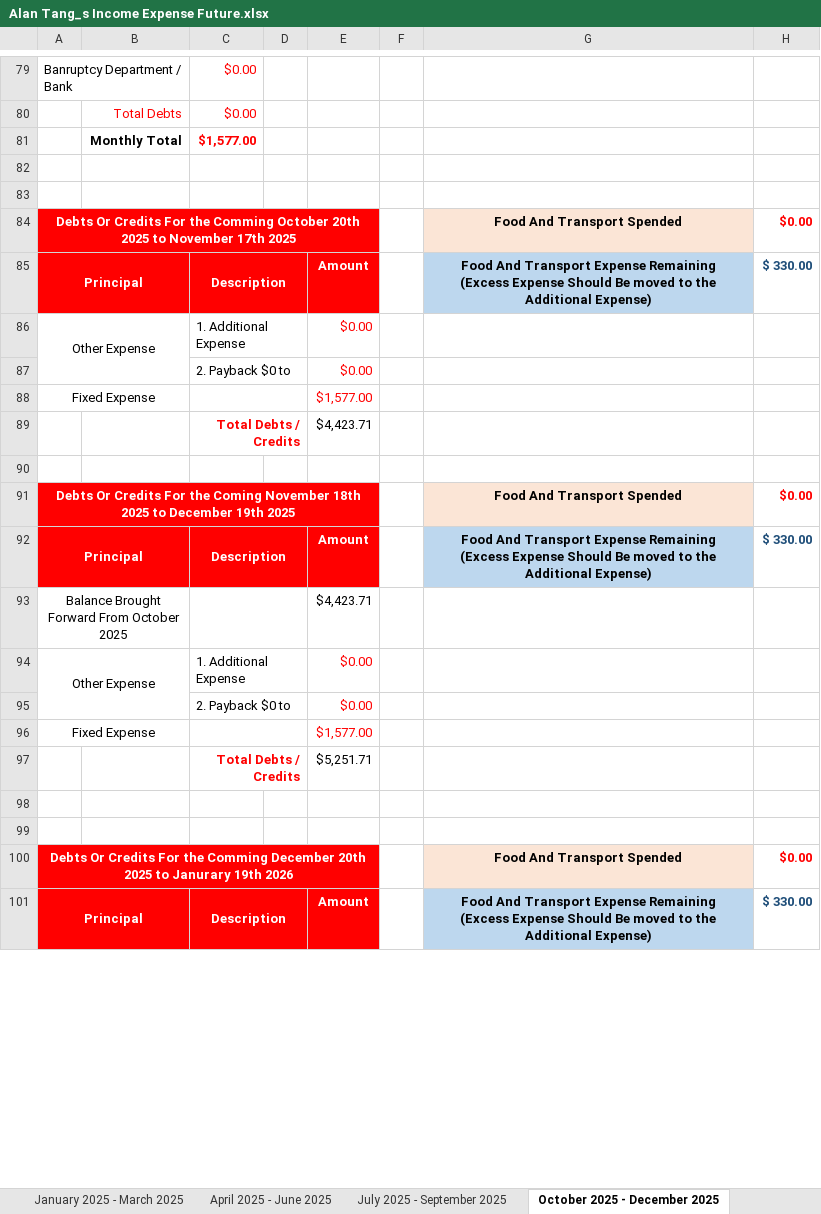
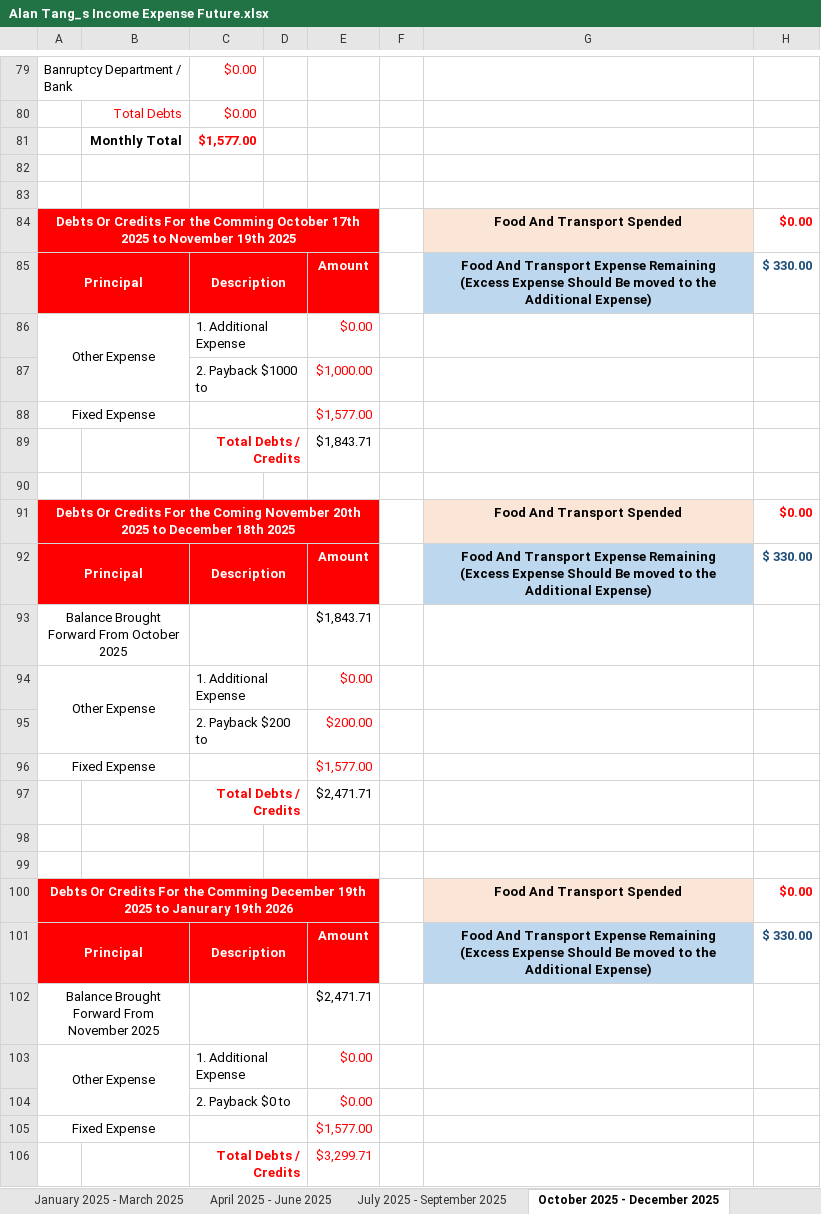
Before and after one commit to singluntang/Income-Expenditure-Forecast, an Excel workbook: Alan Tang_s Income Expense Future.xlsx, sheet October 2025 - December 2025, drawn as a sheet; only a part is shown, gaps mark what is left out; values as stored, in another font and other column widths than the file's, no borders; conditional formats not drawn; removed rows and columns are numbered as before the commit, all else as after; the diff covers the shown part only; the diff names each change by its address in the sheet, - before the commit and + after, or states it on an @@ line.

Commit message:
docs: Updated Travel Expenses to Bangkok

```diff
--- a/Alan Tang_s Income Expense Future.xlsx (sheet October 2025 - December 2025)
+++ b/Alan Tang_s Income Expense Future.xlsx (sheet October 2025 - December 2025)
-A84: …Comming October 20th 2025 to November 17th 2025
+A84: …Comming October 17th 2025 to November 19th 2025
@@ row 94 moved to row 86: Other Expense @@
+row 87:  |  | 2. Payback $1000 to |  | $1,000.00
@@ row 96 moved to row 88: Fixed Expense @@
+row 89:  |  | Total Debts / Credits |  | $1,843.71
+row 90: (empty)
+row 91: Debts Or Credits For the Coming November 20th 2025 to December 18th 2025 |  |  |  |  |  | Food And Transport Spended | $0.00
+row 93: Balance Brought Forward From October 2025 |  |  |  | $1,843.71
@@ row 103 moved to row 94: Other Expense @@
+row 95:  |  | 2. Payback $200 to |  | $200.00
@@ row 105 moved to row 96: Fixed Expense @@
+row 97:  |  | Total Debts / Credits |  | $2,471.71
+row 98: (empty)
+row 99: (empty)
+row 100: Debts Or Credits For the Comming December 19th 2025 to Janurary 19th 2026 |  |  |  |  |  | Food And Transport Spended | $0.00
+row 102: Balance Brought Forward From November 2025 |  |  |  | $2,471.71
-row 89:  |  | Total Debts / Credits |  | $4,423.71
-row 106: (empty)
+row 106:  |  | Total Debts / Credits |  | $3,299.71
+C106:D106 merged
-row 91: Debts Or Credits For the Coming November 18th 2025 to December 19th 2025 |  |  |  |  |  | Food And Transport Spended | $0.00
-row 93: Balance Brought Forward From October 2025 |  |  |  | $4,423.71
-row 95:  |  | 2. Payback $0 to |  | $0.00
-row 97:  |  | Total Debts / Credits |  | $5,251.71
-row 98: (empty)
-row 99: (empty)
-row 100: Debts Or Credits For the Comming December 20th 2025 to Janurary 19th 2026 |  |  |  |  |  | Food And Transport Spended | $0.00
```
Also changed, not shown: 3 removed rows and 2 edited cells elsewhere in this sheet, sheet January 2025 - March 2025, sheet April 2024 - June 2024, sheet October 2024 - December 2024, sheet July 2025 - September 2025, sheet April 2025 - June 2025, sheet July 2024 - September 2024, 2 more sheets, formulas that keep their value.
